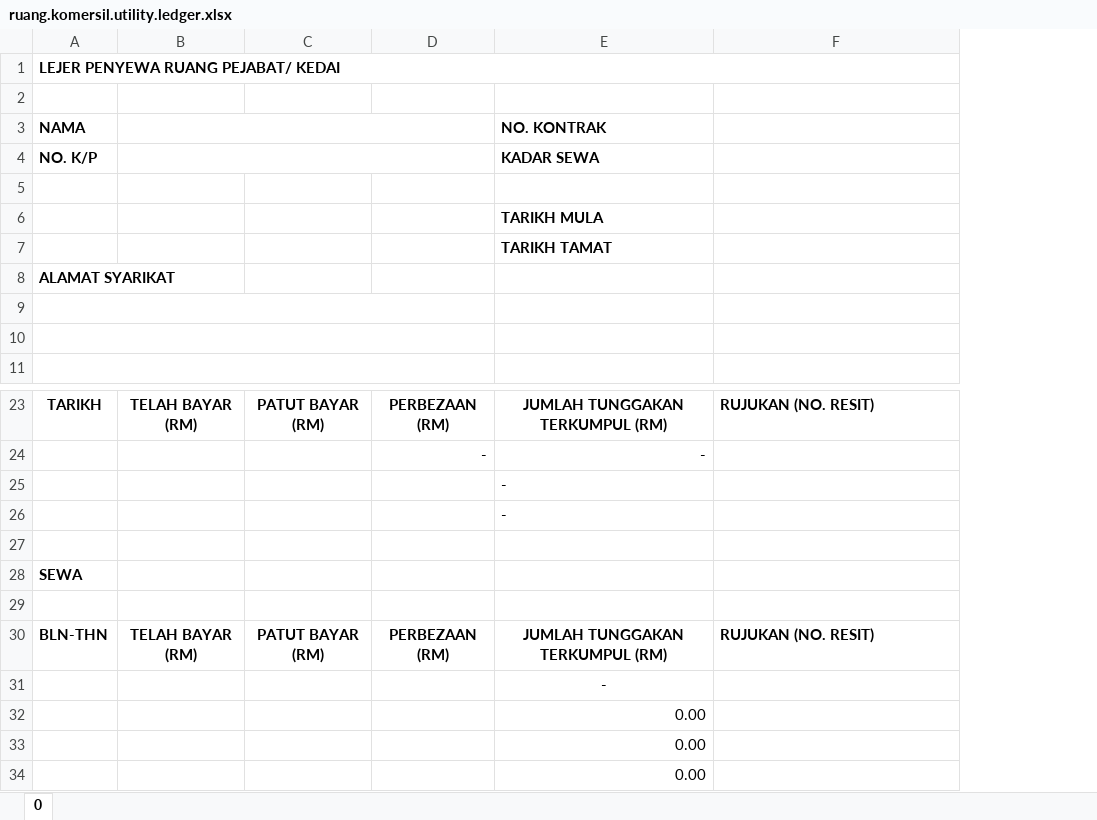
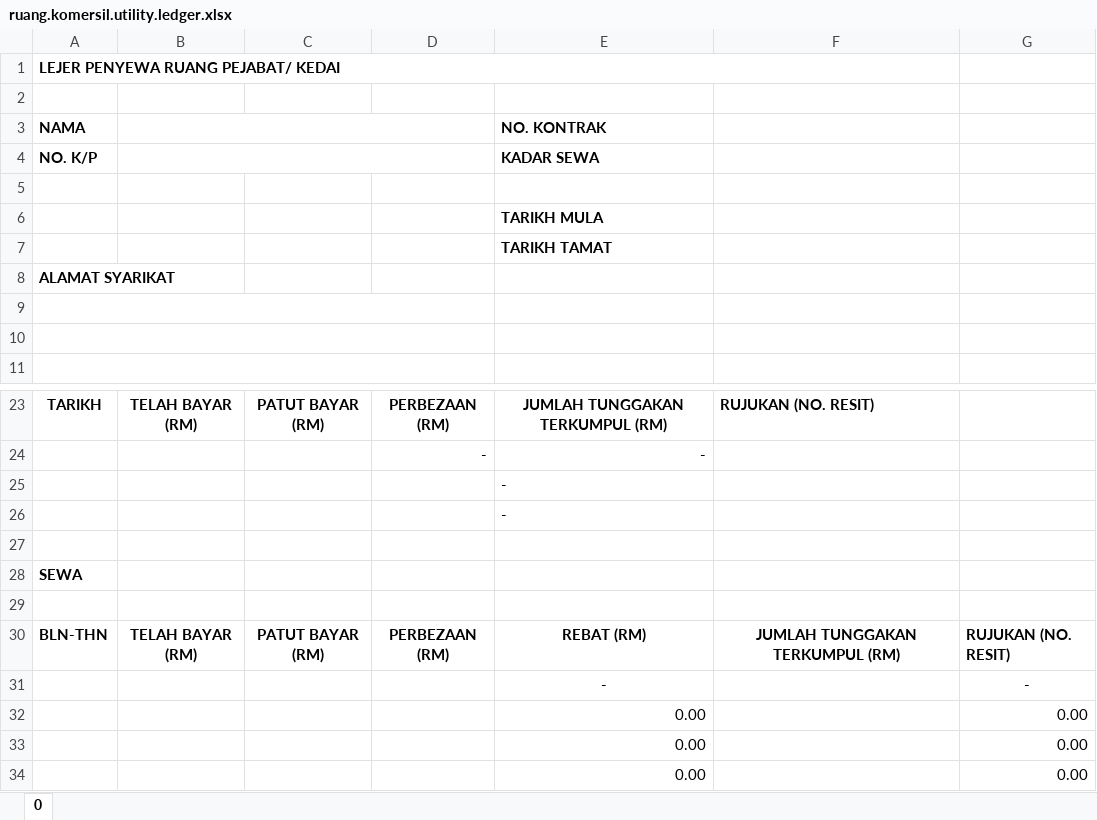
Before and after one commit to erymuzuan/rx, an Excel workbook: source/web/web.sph.commercial-space/ruang.komersil.utility.ledger.xlsx, sheet 0, drawn as a sheet; only a part is shown, gaps mark what is left out; values as stored, in another font and other column widths than the file's, no borders; the diff names each change by its address in the sheet, - before the commit and + after, or states it on an @@ line.

Commit message:
payment and rebate

```diff
--- a/source/web/web.sph.commercial-space/ruang.komersil.utility.ledger.xlsx (sheet 0)
+++ b/source/web/web.sph.commercial-space/ruang.komersil.utility.ledger.xlsx (sheet 0)
+column G, rows 30-34: RUJUKAN (NO. RESIT) | - | 0.00 | 0.00 | 0.00
-E30 (NO. KONTRAK): JUMLAH TUNGGAKAN TERKUMPUL (RM)
+E30 (NO. KONTRAK): REBAT (RM)
-F30: RUJUKAN (NO. RESIT)
+F30: JUMLAH TUNGGAKAN TERKUMPUL (RM)
-F30 alignment: left
+F30 alignment: center
```
Also changed, not shown: 9 other files.
